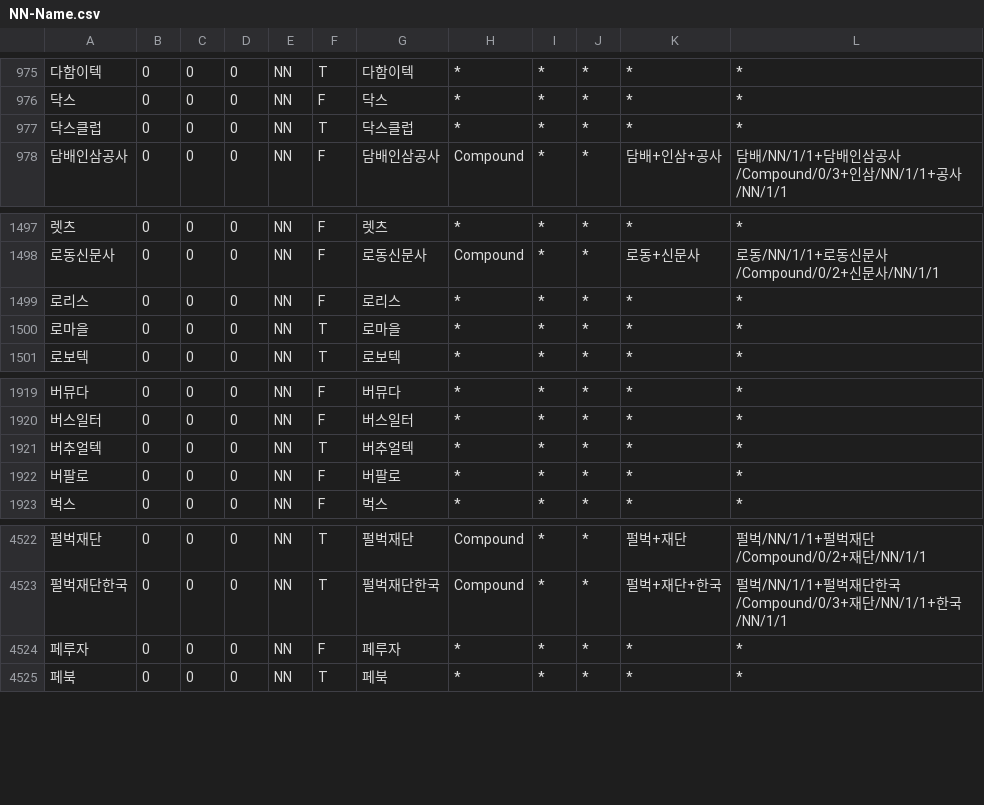
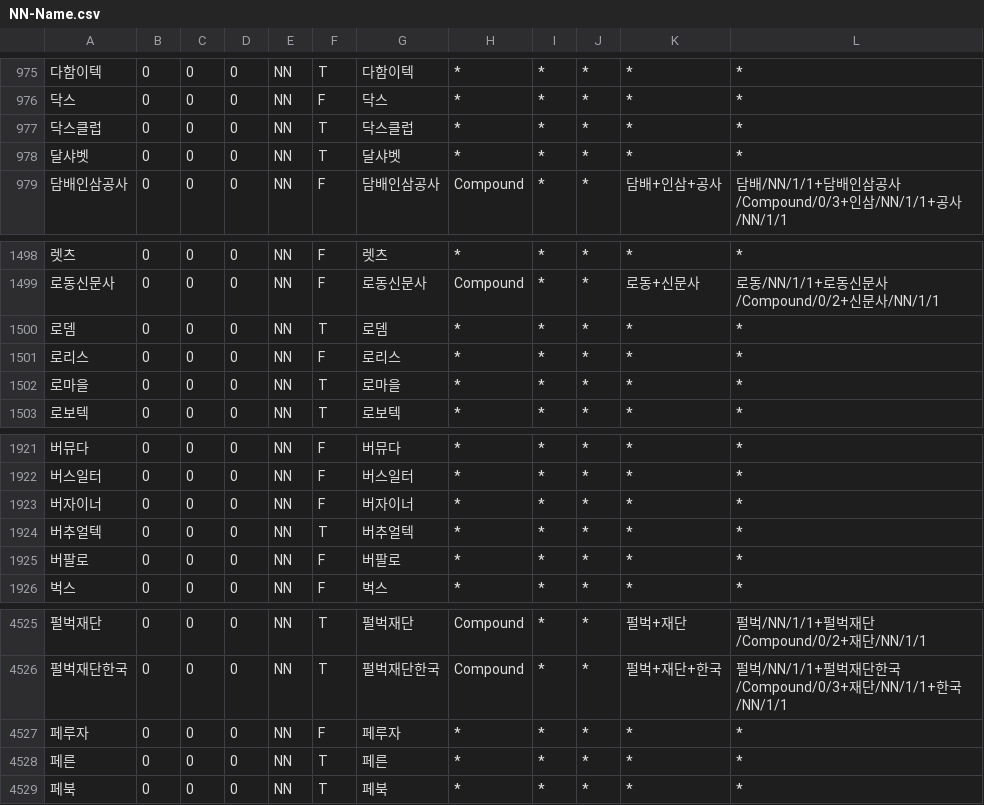
Before and after one commit to deepsearch-hq/mecab-ko-dic, a CSV file: seed/NN-Name.csv, drawn as a sheet; only a part is shown, gaps mark what is left out.

```diff
--- a/seed/NN-Name.csv
+++ b/seed/NN-Name.csv
@@ -977,2 +977,3 @@
 닥스클럽,0,0,0,NN,T,닥스클럽,*,*,*,*,*
+달샤벳,0,0,0,NN,T,달샤벳,*,*,*,*,*
 담배인삼공사,0,0,0,NN,F,담배인삼공사,Compound,*,*,담배+인삼+공사,담배/NN/1/1+담배인삼공사/Compound/0/3+인삼/NN/1/1+공사/NN/1/1
@@ -1498,2 +1499,3 @@
 로동신문사,0,0,0,NN,F,로동신문사,Compound,*,*,로동+신문사,로동/NN/1/1+로동신문사/Compound/0/2+신문사/NN/1/1
+로뎀,0,0,0,NN,T,로뎀,*,*,*,*,*
 로리스,0,0,0,NN,F,로리스,*,*,*,*,*
@@ -1920,2 +1922,3 @@
 버스일터,0,0,0,NN,F,버스일터,*,*,*,*,*
+버자이너,0,0,0,NN,F,버자이너,*,*,*,*,*
 버추얼텍,0,0,0,NN,T,버추얼텍,*,*,*,*,*
@@ -4524,2 +4527,3 @@
 페루자,0,0,0,NN,F,페루자,*,*,*,*,*
+페른,0,0,0,NN,T,페른,*,*,*,*,*
 페북,0,0,0,NN,T,페북,*,*,*,*,*
```
Also changed, not shown: seed/CoinedWord.csv, seed/NN-Foreign.csv, 1 other file.
